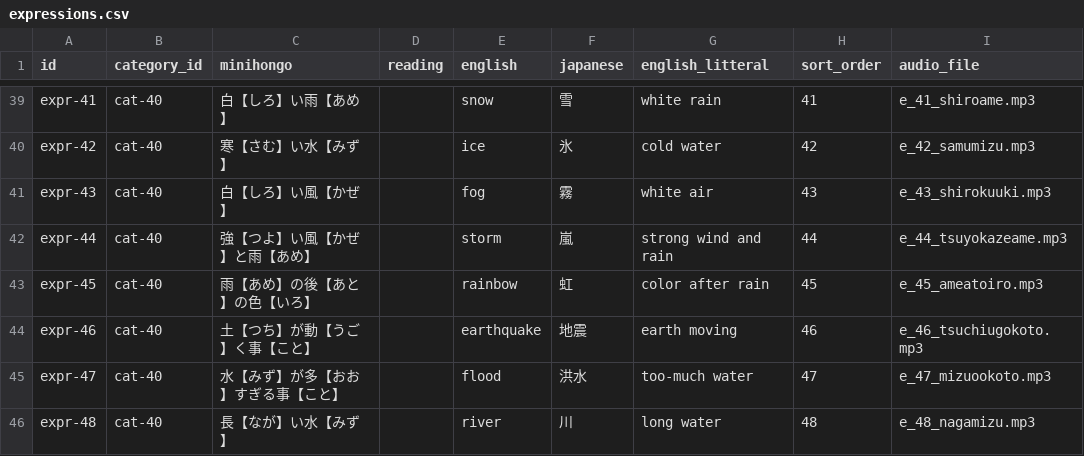
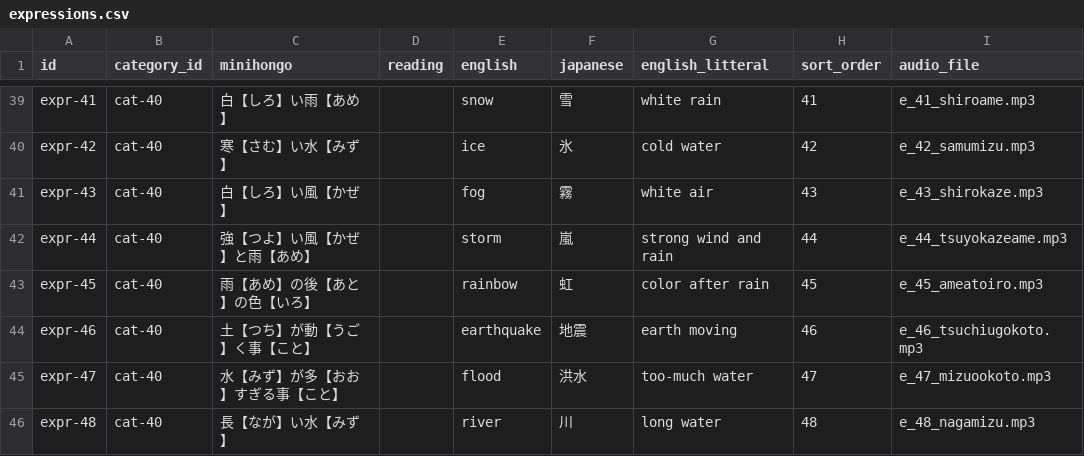
Before and after one commit to KakkoiDev/minihongo, a CSV file: data/expressions.csv, drawn as a sheet; only a part is shown, gaps mark what is left out.

Commit message:
fix: update fog audio filename after 空気->風 rename

```diff
--- a/data/expressions.csv
+++ b/data/expressions.csv
@@ -40,3 +40,3 @@ expr-41,cat-40,白【しろ】い雨【あめ】,,snow,雪,white rain,41,e_41_sh
 expr-42,cat-40,寒【さむ】い水【みず】,,ice,氷,cold water,42,e_42_samumizu.mp3
-expr-43,cat-40,白【しろ】い風【かぜ】,,fog,霧,white air,43,e_43_shirokuuki.mp3
+expr-43,cat-40,白【しろ】い風【かぜ】,,fog,霧,white air,43,e_43_shirokaze.mp3
 expr-44,cat-40,強【つよ】い風【かぜ】と雨【あめ】,,storm,嵐,strong wind and rain,44,e_44_tsuyokazeame.mp3
```
